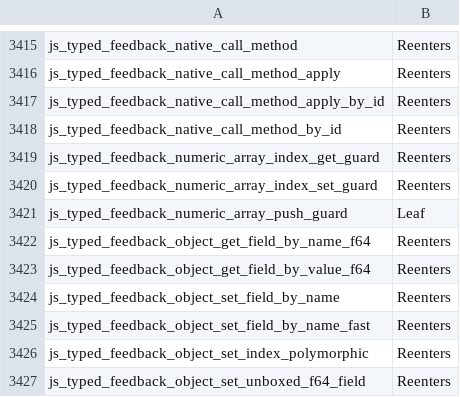
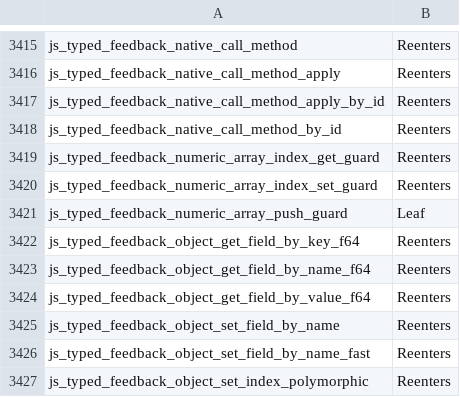
Before and after one commit to PerryTS/perry, a TSV file: crates/perry-codegen/src/gc_effects/linux-x86_64.tsv, drawn as a sheet; only a part is shown, gaps mark what is left out; the shorter side is filled out with more unchanged rows; the diff names each change by its address in the sheet, - before the commit and + after, or states it on an @@ line.

Commit message:
perf(object): answer computed string-key reads from the receiver shape (#10753)
o[k] with a runtime string key resolved every read by name: UTF-8 check,
FNV hash for the accessor Bloom, receiver classification and a byte compare
over the key list, and for an absent key the whole generic Get again on
Object.prototype (about 8,500 instructions).

The computed-read lowering now passes the key as its value to
js_typed_feedback_object_get_field_by_key_f64, which answers first from
shapes: the key word against the receiver shape positional key words (the
canonical list holds the key atom, the value a pooled literal is), then the
megamorphic read stub, which now also holds confirmed ABSENT verdicts. A
verdict is filed only after the generic Get answered undefined for a
receiver whose shapes prove the key absent (the depth-1 absent holder
facts), and is checked on every use against Object.prototype ShapeId.
Shapes with a per-object prototype identity (process.env, arguments,
namespaces) are not answered by position.

A function-local const K = "lit" used as a key now folds to the static
read o.lit, as a module-level const already did (#10761).

Per read (instructions:u, main -> this): all present 777 -> 182, half
absent 4,676 -> 260, O[K] 803 -> 9 (node 165 / 197 / 12).

```diff
--- a/crates/perry-codegen/src/gc_effects/linux-x86_64.tsv
+++ b/crates/perry-codegen/src/gc_effects/linux-x86_64.tsv
+row 3422: js_typed_feedback_object_get_field_by_key_f64 | Reenters
```
Also changed, not shown: crates/perry-codegen/src/gc_effects/windows-x86_64.tsv, 13 other files.
